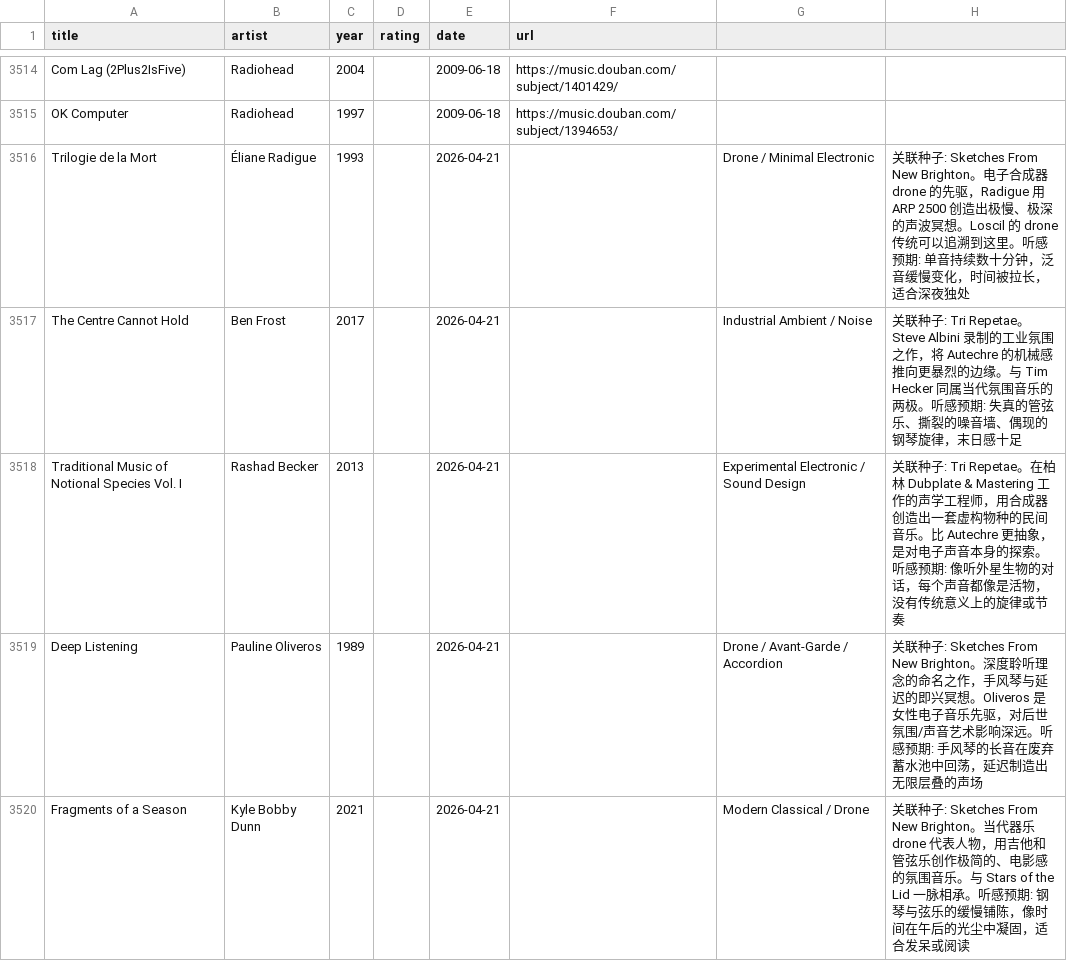
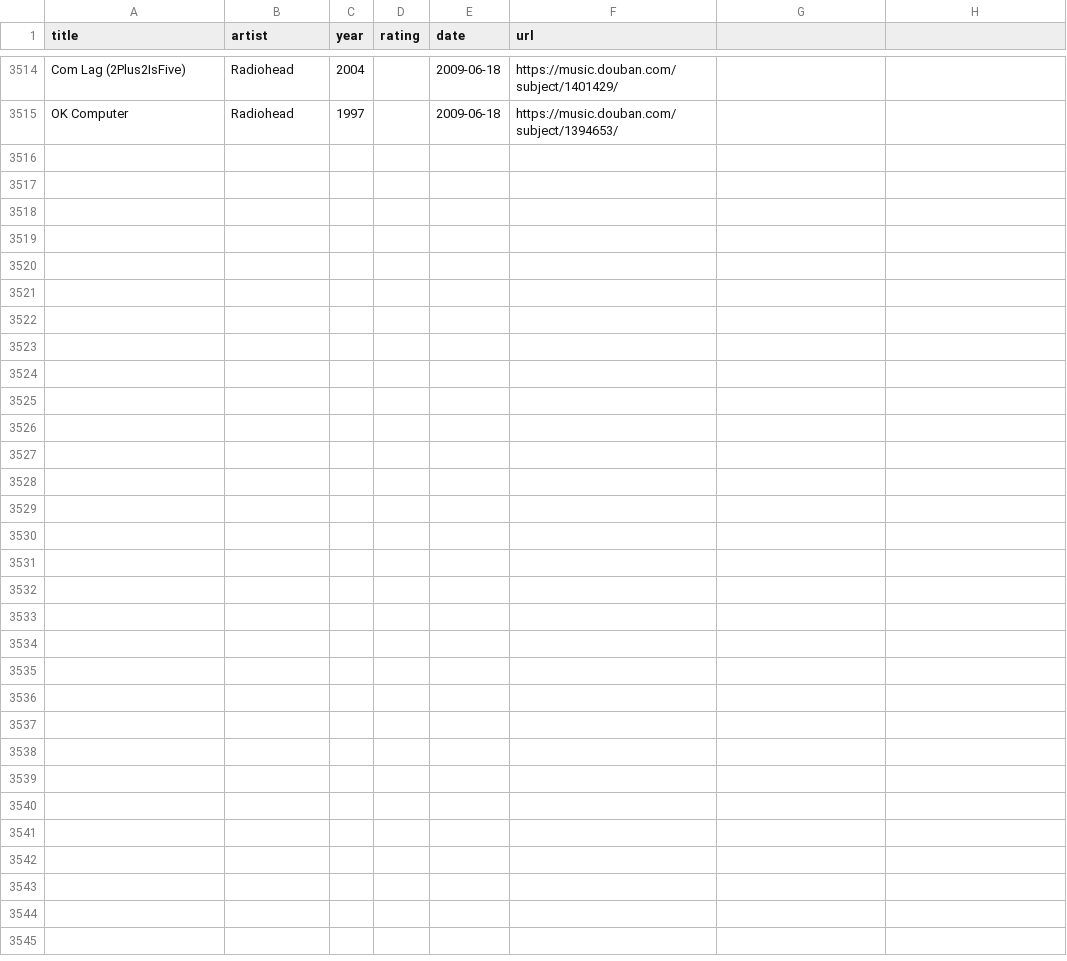
Before and after one commit to ampresent/openclaw-workspace, a CSV file: projects/music-recommender/douban-music-collect.csv, drawn as a sheet; only a part is shown, gaps mark what is left out; the diff names each change by its address in the sheet, - before the commit and + after, or states it on an @@ line.

Commit message:
refactor music recommender: save to markdown instead of CSV
- Changed workflow: recommendations saved as markdown files
- Added recommendations/2026-04-21.md (Ambient session)
- Removed old music-analysis/recommendation file
- Updated SKILL.md workflow documentation

```diff
--- a/projects/music-recommender/douban-music-collect.csv
+++ b/projects/music-recommender/douban-music-collect.csv
-row 3516: Trilogie de la Mort | Éliane Radigue | 1993 |  | 2026-04-21 |  | Drone / Minimal Electronic | 关联种子: Sketches From New Brighton。电子合成器 drone 的先驱，Radigue 用 ARP 2500 创造出极慢、极深的声波冥想。Loscil 的 drone 传统可以追溯到这里。听感预期: 单音持续数十分钟，泛音缓慢变化，时间被拉长，适合深夜独处
-row 3517: The Centre Cannot Hold | Ben Frost | 2017 |  | 2026-04-21 |  | Industrial Ambient / Noise | 关联种子: Tri Repetae。Steve Albini 录制的工业氛围之作，将 Autechre 的机械感推向更暴烈的边缘。与 Tim Hecker 同属当代氛围音乐的两极。听感预期: 失真的管弦乐、撕裂的噪音墙、偶现的钢琴旋律，末日感十足
-row 3518: Traditional Music of Notional Species Vol. I | Rashad Becker | 2013 |  | 2026-04-21 |  | Experimental Electronic / Sound Design | 关联种子: Tri Repetae。在柏林 Dubplate & Mastering 工作的声学工程师，用合成器创造出一套虚构物种的民间音乐。比 Autechre 更抽象，是对电子声音本身的探索。听感预期: 像听外星生物的对话，每个声音都像是活物，没有传统意义上的旋律或节奏
-row 3519: Deep Listening | Pauline Oliveros | 1989 |  | 2026-04-21 |  | Drone / Avant-Garde / Accordion | 关联种子: Sketches From New Brighton。深度聆听理念的命名之作，手风琴与延迟的即兴冥想。Oliveros 是女性电子音乐先驱，对后世氛围/声音艺术影响深远。听感预期: 手风琴的长音在废弃蓄水池中回荡，延迟制造出无限层叠的声场
-row 3520: Fragments of a Season | Kyle Bobby Dunn | 2021 |  | 2026-04-21 |  | Modern Classical / Drone | 关联种子: Sketches From New Brighton。当代器乐 drone 代表人物，用吉他和管弦乐创作极简的、电影感的氛围音乐。与 Stars of the Lid 一脉相承。听感预期: 钢琴与弦乐的缓慢铺陈，像时间在午后的光尘中凝固，适合发呆或阅读
```
Also changed, not shown: 3 other files.
